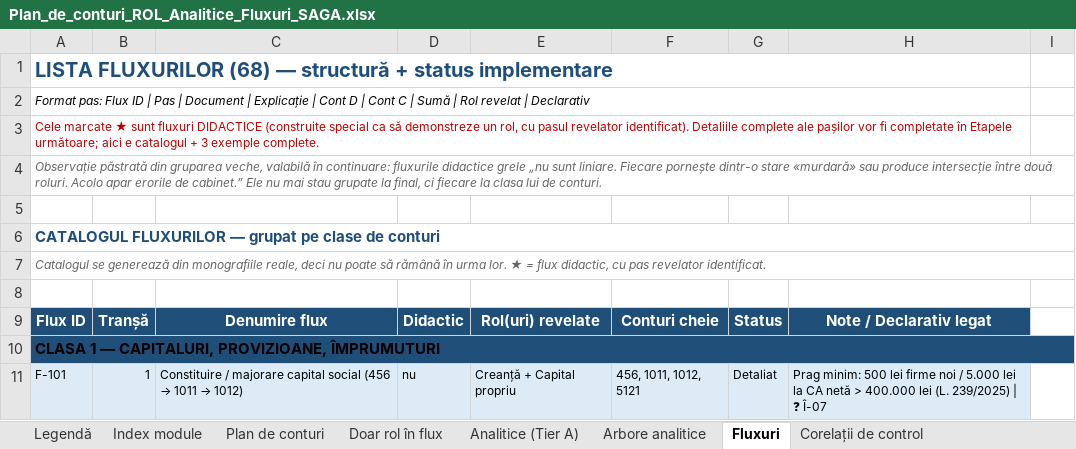
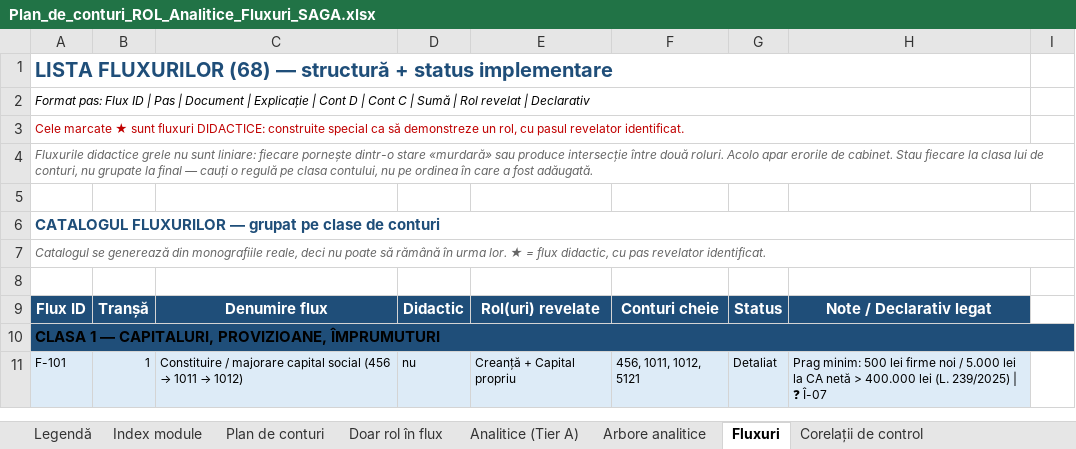
Before and after one commit to lucapaguroidea-ops/9LIFE_CURSCONTA, an Excel workbook: dist/Plan_de_conturi_ROL_Analitice_Fluxuri_SAGA.xlsx, sheet Fluxuri, drawn as a sheet; only a part is shown; values as stored, in another font and other column widths than the file's, no borders; the diff names each change by its address in the sheet, - before the commit and + after, or states it on an @@ line.

```diff
--- a/dist/Plan_de_conturi_ROL_Analitice_Fluxuri_SAGA.xlsx (sheet Fluxuri)
+++ b/dist/Plan_de_conturi_ROL_Analitice_Fluxuri_SAGA.xlsx (sheet Fluxuri)
-A3: …sunt fluxuri DIDACTICE (construite special ca să demonstreze un rol, cu pasul revelator identificat). Detaliile complete ale pașilor vor fi completate în Etapele următoare; aici e catalogul + 3 exemple complete.
+A3: …sunt fluxuri DIDACTICE: construite special ca să demonstreze un rol, cu pasul revelator identificat.
-A4: Observație păstrată din gruparea veche, valabilă în continuare: fluxurile didactice grele „nu sunt liniare. Fiecare pornește dintr-o stare «murdară» sau produce intersecție între două roluri. Acolo apar erorile de cabinet.” Ele nu mai stau grupate la final, ci fiecare la clasa lui de conturi.
+A4: Fluxurile didactice grele nu sunt liniare: fiecare pornește dintr-o stare «murdară» sau produce intersecție între două roluri. Acolo apar erorile de cabinet. Stau fiecare la clasa lui de conturi, nu grupate la final — cauți o regulă pe clasa contului, nu pe ordinea în care a fost adăugată.
```
Also changed, not shown: sheet Index module, sheet Istoric, sheet Matrice acoperire, sheet Legendă, formulas that keep their value, dist/Module_Declarative_Fluxuri.xlsx, dist/pachet/1-plan-de-conturi.xlsx, 20 other files.
